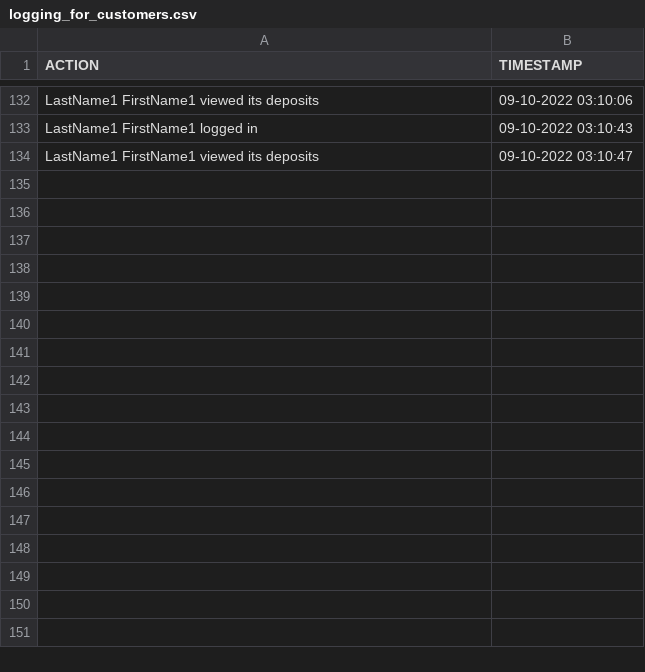
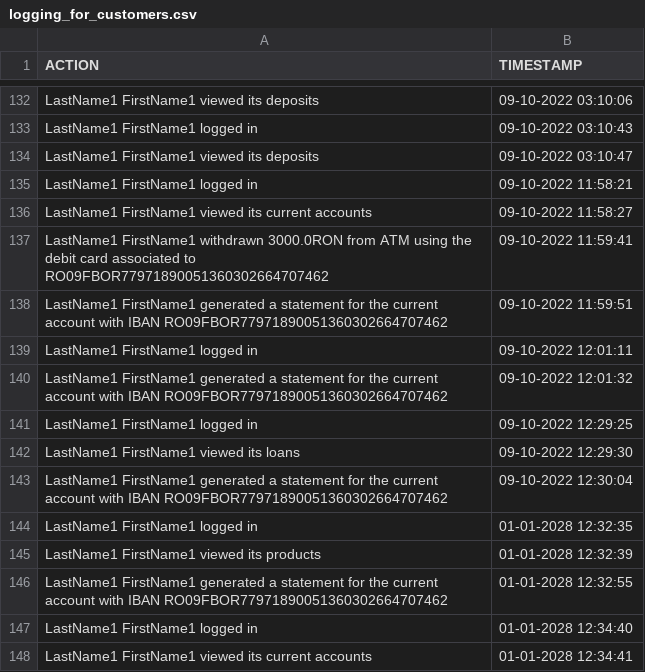
Before and after one commit to TudorAlx1993/proiect_pao_for_review, a CSV file: audit/logging_for_customers.csv, drawn as a sheet; only a part is shown, gaps mark what is left out; the diff names each change by its address in the sheet, - before the commit and + after, or states it on an @@ line.

```diff
--- a/audit/logging_for_customers.csv
+++ b/audit/logging_for_customers.csv
+row 135: LastName1 FirstName1 logged in | 09-10-2022 11:58:21
+row 136: LastName1 FirstName1 viewed its current accounts | 09-10-2022 11:58:27
+row 137: LastName1 FirstName1 withdrawn 3000.0RON from ATM using the debit card associated to RO09FBOR77971890051360302664707462 | 09-10-2022 11:59:41
+row 138: LastName1 FirstName1 generated a statement for the current account with IBAN RO09FBOR77971890051360302664707462 | 09-10-2022 11:59:51
+row 139: LastName1 FirstName1 logged in | 09-10-2022 12:01:11
+row 140: LastName1 FirstName1 generated a statement for the current account with IBAN RO09FBOR77971890051360302664707462 | 09-10-2022 12:01:32
+row 141: LastName1 FirstName1 logged in | 09-10-2022 12:29:25
+row 142: LastName1 FirstName1 viewed its loans | 09-10-2022 12:29:30
+row 143: LastName1 FirstName1 generated a statement for the current account with IBAN RO09FBOR77971890051360302664707462 | 09-10-2022 12:30:04
+row 144: LastName1 FirstName1 logged in | 01-01-2028 12:32:35
+row 145: LastName1 FirstName1 viewed its products | 01-01-2028 12:32:39
+row 146: LastName1 FirstName1 generated a statement for the current account with IBAN RO09FBOR77971890051360302664707462 | 01-01-2028 12:32:55
+row 147: LastName1 FirstName1 logged in | 01-01-2028 12:34:40
+row 148: LastName1 FirstName1 viewed its current accounts | 01-01-2028 12:34:41
```
Also changed, not shown: audit/logging_for_bank_management.csv, 10 other files.
